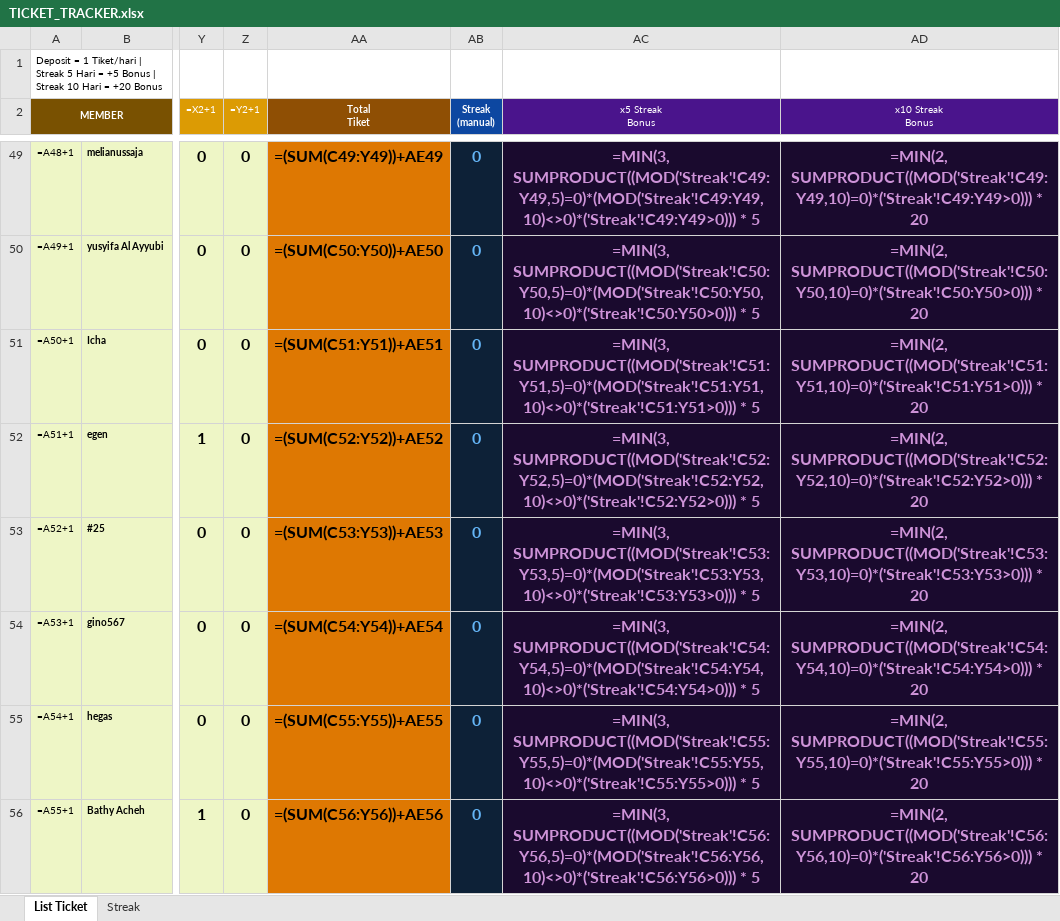
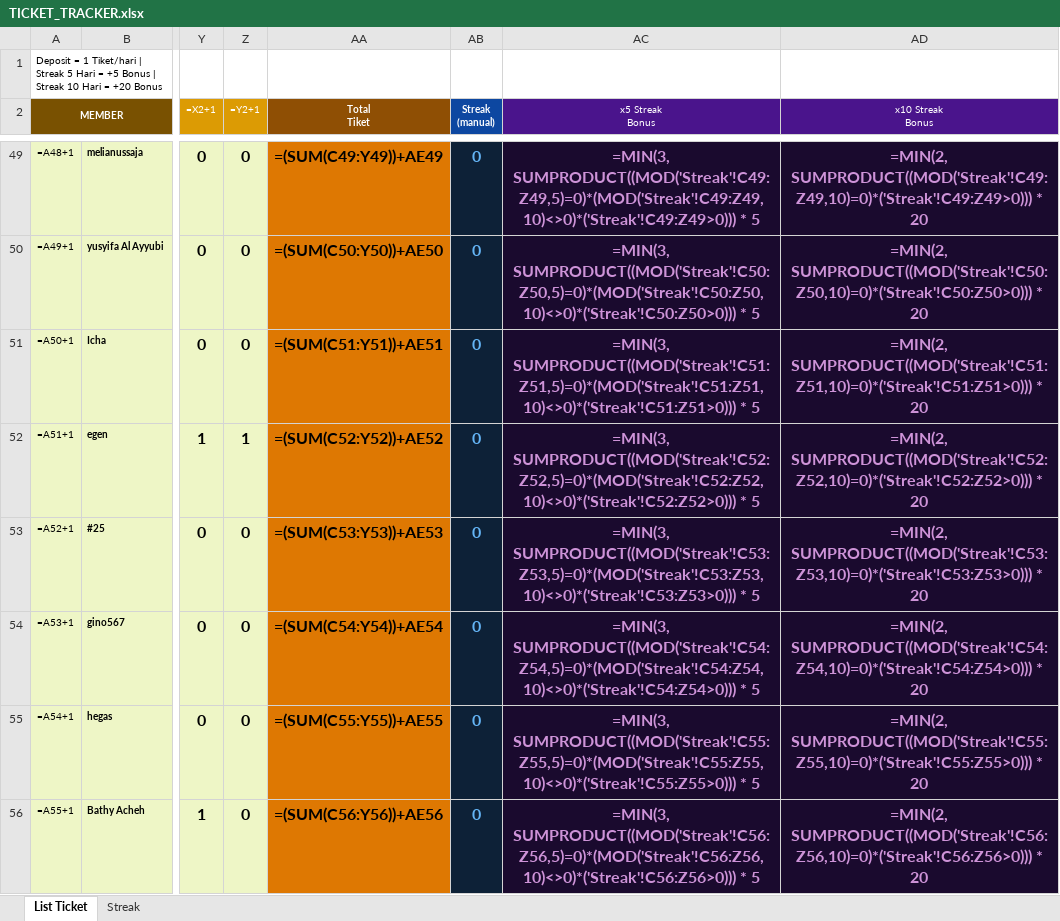
Before and after one commit to analystkael/tickettracker, an Excel workbook: TICKET_TRACKER.xlsx, sheet List Ticket, drawn as a sheet; only a part is shown, gaps mark what is left out; values as stored, in another font and other column widths than the file's, no borders; formulas without a stored value are shown as written; the diff covers the shown part only; the diff names each change by its address in the sheet, - before the commit and + after, or states it on an @@ line.

```diff
--- a/TICKET_TRACKER.xlsx (sheet List Ticket)
+++ b/TICKET_TRACKER.xlsx (sheet List Ticket)
-AC49 (x5 Streak Bonus): =MIN(3, SUMPRODUCT((MOD('Streak'!C49:Y49,5)=0)*(MOD('Streak'!C49:Y49,10)<>0)*('Streak'!C49:Y49>0))) * 5
+AC49 (x5 Streak Bonus): =MIN(3, SUMPRODUCT((MOD('Streak'!C49:Z49,5)=0)*(MOD('Streak'!C49:Z49,10)<>0)*('Streak'!C49:Z49>0))) * 5
-AD49 (x10 Streak Bonus): =MIN(2, SUMPRODUCT((MOD('Streak'!C49:Y49,10)=0)*('Streak'!C49:Y49>0))) * 20
+AD49 (x10 Streak Bonus): =MIN(2, SUMPRODUCT((MOD('Streak'!C49:Z49,10)=0)*('Streak'!C49:Z49>0))) * 20
-AC50 (x5 Streak Bonus): =MIN(3, SUMPRODUCT((MOD('Streak'!C50:Y50,5)=0)*(MOD('Streak'!C50:Y50,10)<>0)*('Streak'!C50:Y50>0))) * 5
+AC50 (x5 Streak Bonus): =MIN(3, SUMPRODUCT((MOD('Streak'!C50:Z50,5)=0)*(MOD('Streak'!C50:Z50,10)<>0)*('Streak'!C50:Z50>0))) * 5
-AD50 (x10 Streak Bonus): =MIN(2, SUMPRODUCT((MOD('Streak'!C50:Y50,10)=0)*('Streak'!C50:Y50>0))) * 20
+AD50 (x10 Streak Bonus): =MIN(2, SUMPRODUCT((MOD('Streak'!C50:Z50,10)=0)*('Streak'!C50:Z50>0))) * 20
-AC51 (x5 Streak Bonus): =MIN(3, SUMPRODUCT((MOD('Streak'!C51:Y51,5)=0)*(MOD('Streak'!C51:Y51,10)<>0)*('Streak'!C51:Y51>0))) * 5
+AC51 (x5 Streak Bonus): =MIN(3, SUMPRODUCT((MOD('Streak'!C51:Z51,5)=0)*(MOD('Streak'!C51:Z51,10)<>0)*('Streak'!C51:Z51>0))) * 5
-AD51 (x10 Streak Bonus): =MIN(2, SUMPRODUCT((MOD('Streak'!C51:Y51,10)=0)*('Streak'!C51:Y51>0))) * 20
+AD51 (x10 Streak Bonus): =MIN(2, SUMPRODUCT((MOD('Streak'!C51:Z51,10)=0)*('Streak'!C51:Z51>0))) * 20
-Z52 (=Y2+1): 0
+Z52 (=Y2+1): 1
-AC52 (x5 Streak Bonus): =MIN(3, SUMPRODUCT((MOD('Streak'!C52:Y52,5)=0)*(MOD('Streak'!C52:Y52,10)<>0)*('Streak'!C52:Y52>0))) * 5
+AC52 (x5 Streak Bonus): =MIN(3, SUMPRODUCT((MOD('Streak'!C52:Z52,5)=0)*(MOD('Streak'!C52:Z52,10)<>0)*('Streak'!C52:Z52>0))) * 5
-AD52 (x10 Streak Bonus): =MIN(2, SUMPRODUCT((MOD('Streak'!C52:Y52,10)=0)*('Streak'!C52:Y52>0))) * 20
+AD52 (x10 Streak Bonus): =MIN(2, SUMPRODUCT((MOD('Streak'!C52:Z52,10)=0)*('Streak'!C52:Z52>0))) * 20
-AC53 (x5 Streak Bonus): =MIN(3, SUMPRODUCT((MOD('Streak'!C53:Y53,5)=0)*(MOD('Streak'!C53:Y53,10)<>0)*('Streak'!C53:Y53>0))) * 5
+AC53 (x5 Streak Bonus): =MIN(3, SUMPRODUCT((MOD('Streak'!C53:Z53,5)=0)*(MOD('Streak'!C53:Z53,10)<>0)*('Streak'!C53:Z53>0))) * 5
-AD53 (x10 Streak Bonus): =MIN(2, SUMPRODUCT((MOD('Streak'!C53:Y53,10)=0)*('Streak'!C53:Y53>0))) * 20
+AD53 (x10 Streak Bonus): =MIN(2, SUMPRODUCT((MOD('Streak'!C53:Z53,10)=0)*('Streak'!C53:Z53>0))) * 20
-AC54 (x5 Streak Bonus): =MIN(3, SUMPRODUCT((MOD('Streak'!C54:Y54,5)=0)*(MOD('Streak'!C54:Y54,10)<>0)*('Streak'!C54:Y54>0))) * 5
+AC54 (x5 Streak Bonus): =MIN(3, SUMPRODUCT((MOD('Streak'!C54:Z54,5)=0)*(MOD('Streak'!C54:Z54,10)<>0)*('Streak'!C54:Z54>0))) * 5
-AD54 (x10 Streak Bonus): =MIN(2, SUMPRODUCT((MOD('Streak'!C54:Y54,10)=0)*('Streak'!C54:Y54>0))) * 20
+AD54 (x10 Streak Bonus): =MIN(2, SUMPRODUCT((MOD('Streak'!C54:Z54,10)=0)*('Streak'!C54:Z54>0))) * 20
-AC55 (x5 Streak Bonus): =MIN(3, SUMPRODUCT((MOD('Streak'!C55:Y55,5)=0)*(MOD('Streak'!C55:Y55,10)<>0)*('Streak'!C55:Y55>0))) * 5
+AC55 (x5 Streak Bonus): =MIN(3, SUMPRODUCT((MOD('Streak'!C55:Z55,5)=0)*(MOD('Streak'!C55:Z55,10)<>0)*('Streak'!C55:Z55>0))) * 5
-AD55 (x10 Streak Bonus): =MIN(2, SUMPRODUCT((MOD('Streak'!C55:Y55,10)=0)*('Streak'!C55:Y55>0))) * 20
+AD55 (x10 Streak Bonus): =MIN(2, SUMPRODUCT((MOD('Streak'!C55:Z55,10)=0)*('Streak'!C55:Z55>0))) * 20
-AC56 (x5 Streak Bonus): =MIN(3, SUMPRODUCT((MOD('Streak'!C56:Y56,5)=0)*(MOD('Streak'!C56:Y56,10)<>0)*('Streak'!C56:Y56>0))) * 5
+AC56 (x5 Streak Bonus): =MIN(3, SUMPRODUCT((MOD('Streak'!C56:Z56,5)=0)*(MOD('Streak'!C56:Z56,10)<>0)*('Streak'!C56:Z56>0))) * 5
-AD56 (x10 Streak Bonus): =MIN(2, SUMPRODUCT((MOD('Streak'!C56:Y56,10)=0)*('Streak'!C56:Y56>0))) * 20
+AD56 (x10 Streak Bonus): =MIN(2, SUMPRODUCT((MOD('Streak'!C56:Z56,10)=0)*('Streak'!C56:Z56>0))) * 20
```
Also changed, not shown: 427 edited cells elsewhere in this sheet, TICKET TRACKER.xlsx.
